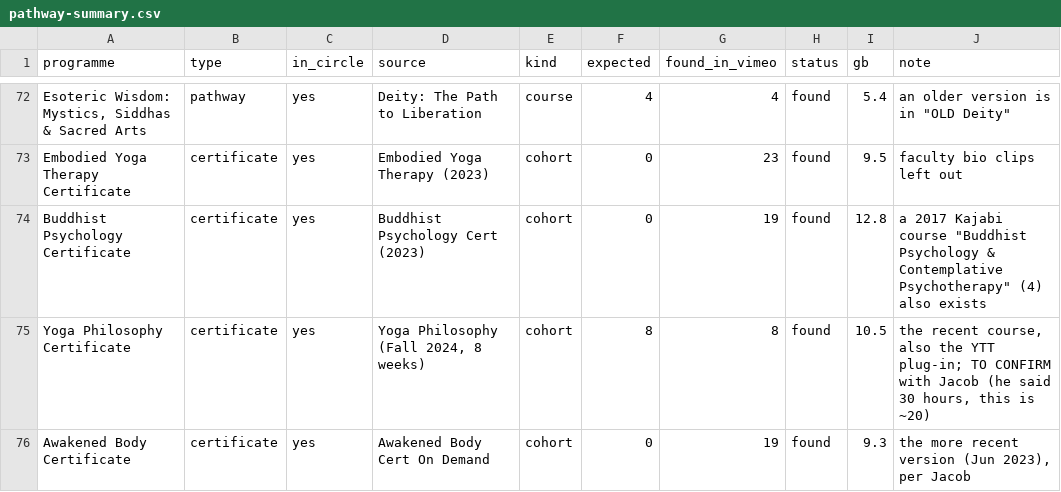
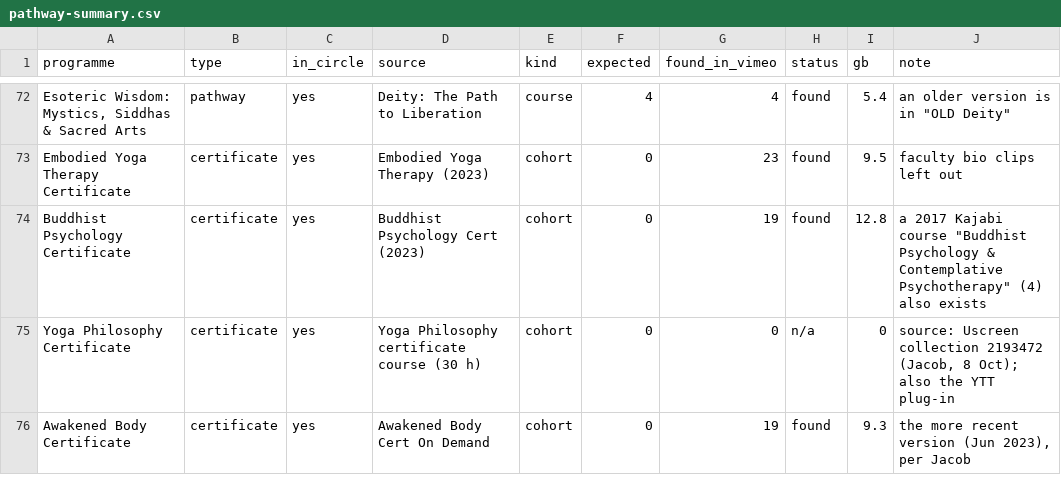
Before and after one commit to embodiedphilosophy/ep-website, a CSV file: scripts/video-migration/pathway-summary.csv, drawn as a sheet; only a part is shown, gaps mark what is left out.

```diff
--- a/scripts/video-migration/pathway-summary.csv
+++ b/scripts/video-migration/pathway-summary.csv
@@ -74,3 +74,3 @@ Embodied Yoga Therapy Certificate,certificate,yes,Embodied Yoga Therapy (2023),c
 Buddhist Psychology Certificate,certificate,yes,Buddhist Psychology Cert (2023),cohort,0,19,found,12.8,"a 2017 Kajabi course ""Buddhist Psychology & Contemplative Psychotherapy"" (4) also exists"
-Yoga Philosophy Certificate,certificate,yes,"Yoga Philosophy (Fall 2024, 8 weeks)",cohort,8,8,found,10.5,"the recent course, also the YTT plug-in; TO CONFIRM with Jacob (he said 30 hours, this is ~20)"
+Yoga Philosophy Certificate,certificate,yes,Yoga Philosophy certificate course (30 h),cohort,0,0,n/a,0,"source: Uscreen collection 2193472 (Jacob, 8 Oct); also the YTT plug-in"
 Awakened Body Certificate,certificate,yes,Awakened Body Cert On Demand,cohort,0,19,found,9.3,"the more recent version (Jun 2023), per Jacob"
```
Also changed, not shown: scripts/video-migration/pathway-mapping.csv, 2 other files.
